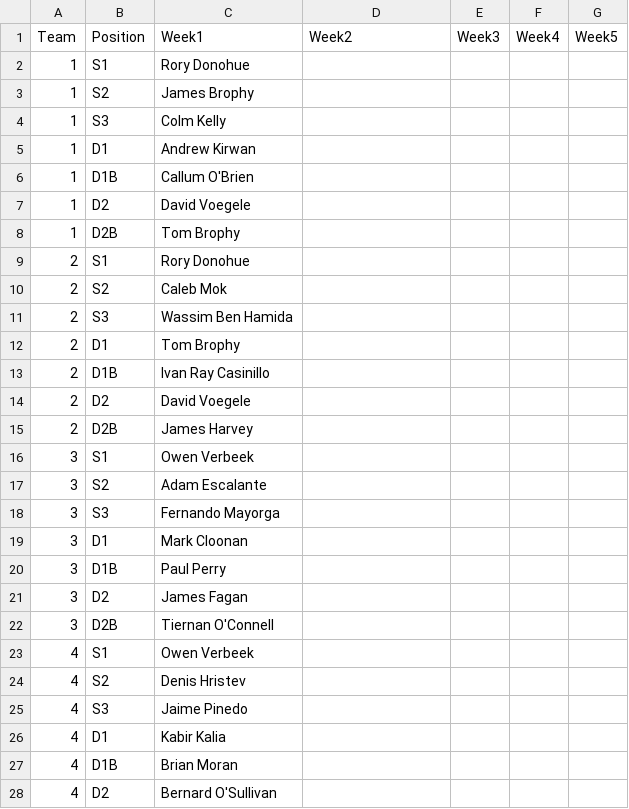
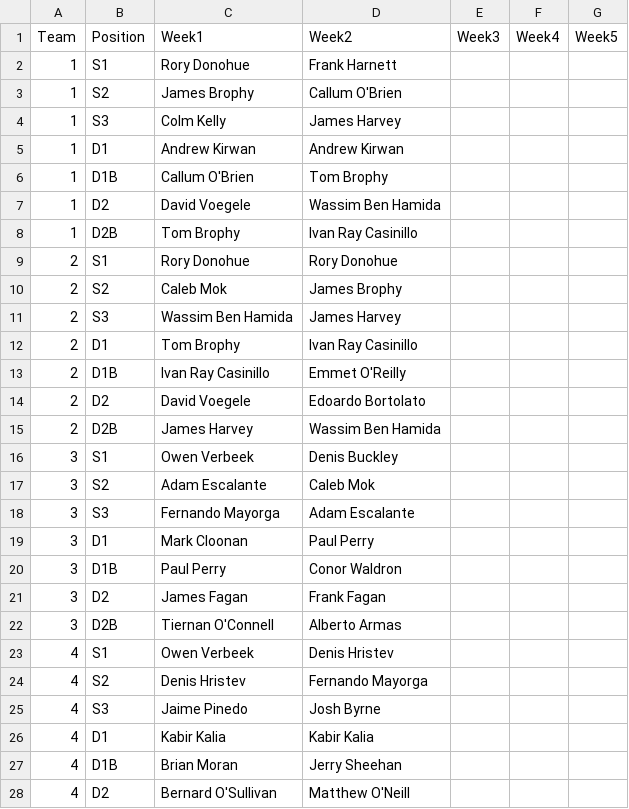
Before and after one commit to ConorWaldron/tennis, a CSV file: assets/summer_league/previous_weeks.csv, drawn as a sheet; only a part is shown; the diff covers the shown part only.

Commit message:
mens week2

```diff
--- a/assets/summer_league/previous_weeks.csv
+++ b/assets/summer_league/previous_weeks.csv
@@ -1,28 +1,28 @@
 Team,Position,Week1,Week2,Week3,Week4,Week5
-1,S1,Rory Donohue,,,,
-1,S2,James Brophy,,,,
-1,S3,Colm Kelly,,,,
-1,D1,Andrew Kirwan,,,,
-1,D1B,Callum O'Brien,,,,
-1,D2,David Voegele,,,,
-1,D2B,Tom Brophy,,,,
-2,S1,Rory Donohue,,,,
-2,S2,Caleb Mok,,,,
-2,S3,Wassim Ben Hamida,,,,
-2,D1,Tom Brophy,,,,
-2,D1B,Ivan Ray Casinillo ,,,,
-2,D2,David Voegele,,,,
-2,D2B,James Harvey,,,,
-3,S1,Owen Verbeek,,,,
-3,S2,Adam Escalante,,,,
-3,S3,Fernando Mayorga,,,,
-3,D1,Mark Cloonan,,,,
-3,D1B,Paul Perry,,,,
-3,D2,James Fagan,,,,
-3,D2B,Tiernan O'Connell,,,,
-4,S1,Owen Verbeek,,,,
-4,S2,Denis Hristev,,,,
-4,S3,Jaime Pinedo,,,,
-4,D1,Kabir Kalia,,,,
-4,D1B,Brian Moran,,,,
-4,D2,Bernard O'Sullivan,,,,
+1,S1,Rory Donohue,Frank Harnett,,,
+1,S2,James Brophy,Callum O'Brien,,,
+1,S3,Colm Kelly,James Harvey,,,
+1,D1,Andrew Kirwan,Andrew Kirwan,,,
+1,D1B,Callum O'Brien,Tom Brophy,,,
+1,D2,David Voegele,Wassim Ben Hamida,,,
+1,D2B,Tom Brophy,Ivan Ray Casinillo ,,,
+2,S1,Rory Donohue,Rory Donohue,,,
+2,S2,Caleb Mok,James Brophy,,,
+2,S3,Wassim Ben Hamida,James Harvey,,,
+2,D1,Tom Brophy,Ivan Ray Casinillo ,,,
+2,D1B,Ivan Ray Casinillo ,Emmet O'Reilly ,,,
+2,D2,David Voegele,Edoardo Bortolato,,,
+2,D2B,James Harvey,Wassim Ben Hamida,,,
+3,S1,Owen Verbeek,Denis Buckley,,,
+3,S2,Adam Escalante,Caleb Mok,,,
+3,S3,Fernando Mayorga,Adam Escalante,,,
+3,D1,Mark Cloonan,Paul Perry,,,
+3,D1B,Paul Perry,Conor Waldron,,,
+3,D2,James Fagan,Frank Fagan,,,
+3,D2B,Tiernan O'Connell,Alberto Armas,,,
+4,S1,Owen Verbeek,Denis Hristev,,,
+4,S2,Denis Hristev,Fernando Mayorga,,,
+4,S3,Jaime Pinedo,Josh Byrne,,,
+4,D1,Kabir Kalia,Kabir Kalia,,,
+4,D1B,Brian Moran,Jerry Sheehan,,,
+4,D2,Bernard O'Sullivan,Matthew O'Neill,,,
```
Also changed, not shown: 36 edited cells elsewhere in this file.
